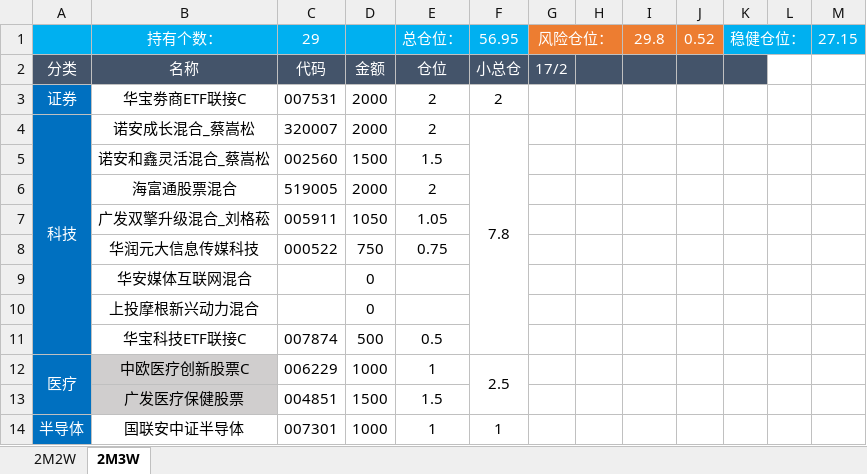
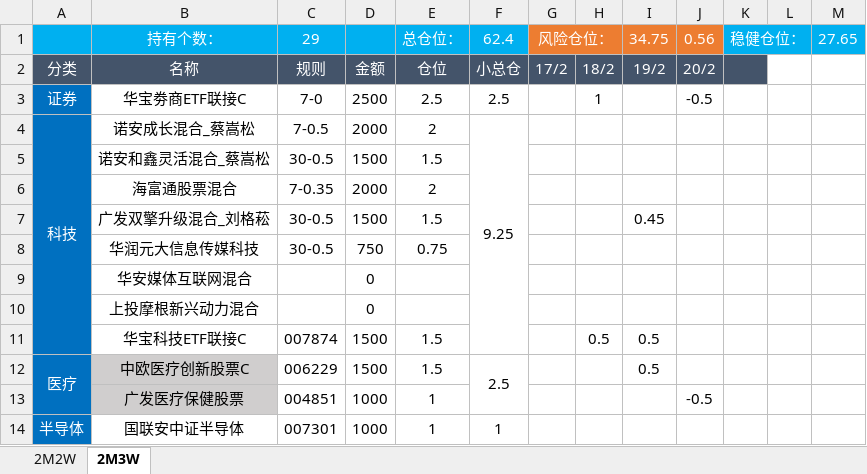
Before and after one commit to HUT-Eleven/CodeDaily, an Excel workbook: 富婆秘籍/富婆秘籍.xlsx, sheet 2M3W, drawn as a sheet; only a part is shown; values as stored, in another font and other column widths than the file's, no borders; conditional formats not drawn; the diff covers the shown part only; the diff names each change by its address in the sheet, - before the commit and + after, or states it on an @@ line.

Commit message:
20/2

```diff
--- a/富婆秘籍/富婆秘籍.xlsx (sheet 2M3W)
+++ b/富婆秘籍/富婆秘籍.xlsx (sheet 2M3W)
-F1: 56.95
+F1: 62.4
-I1: 29.8
+I1: 34.75
-J1: 0.52
+J1: 0.56
-M1: 27.15
+M1: 27.65
-C2: 代码
+C2: 规则
-H2: (empty)
+H2: 18/2
-I2: (empty)
+I2: 19/2
-J2: (empty)
+J2: 20/2
-C3: 007531
+C3: 7-0
-D3: 2000
+D3: 2500
-E3: 2
+E3: 2.5
-F3: 2
+F3: 2.5
-H3: (empty)
+H3: 1
-J3: (empty)
+J3: -0.5
-C4: 320007
+C4: 7-0.5
-F4: 7.8
+F4: 9.25
-C5: 002560
+C5: 30-0.5
-C6: 519005
+C6: 7-0.35
-C7: 005911
+C7: 30-0.5
-D7: 1050
+D7: 1500
-E7: 1.05
+E7: 1.5
-I7: (empty)
+I7: 0.45
-C8: 000522
+C8: 30-0.5
-D11: 500
+D11: 1500
-E11: 0.5
+E11: 1.5
-H11: (empty)
+H11: 0.5
-I11:I12: (empty)
+I11:I12: 0.5
-D12: 1000
+D12: 1500
-E12: 1
+E12: 1.5
-D13: 1500
+D13: 1000
-E13: 1.5
+E13: 1
-J13: (empty)
+J13: -0.5
```
Also changed, not shown: 1 added row and 36 edited cells elsewhere in this sheet, sheet 2M2W, formulas that keep their value.
